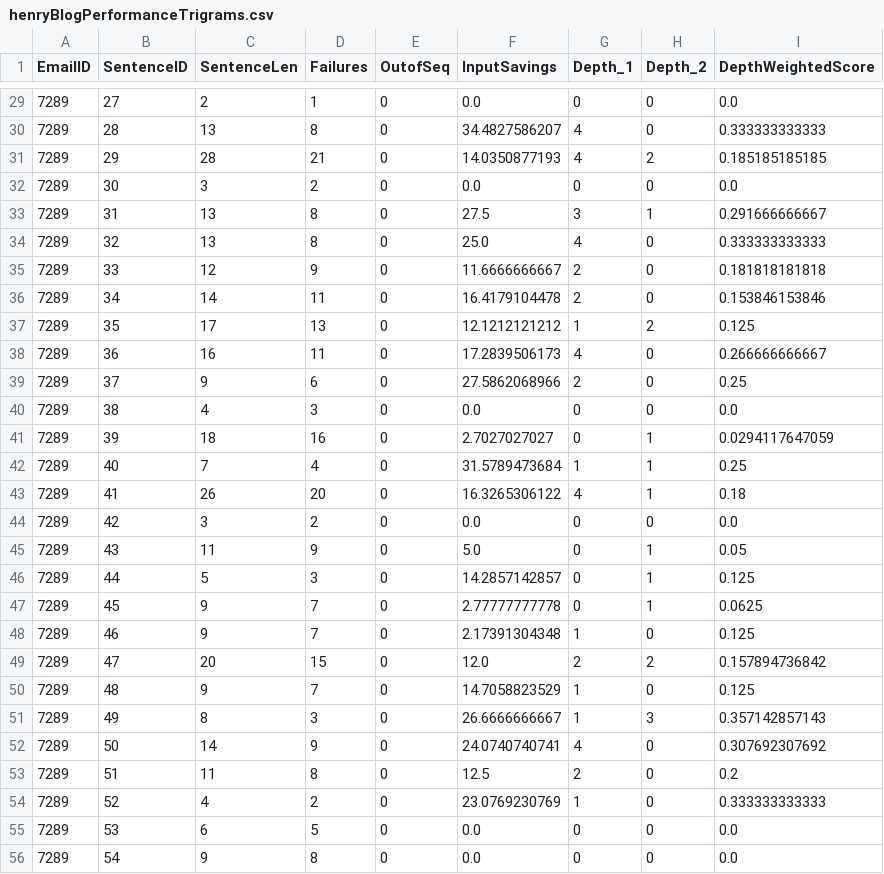
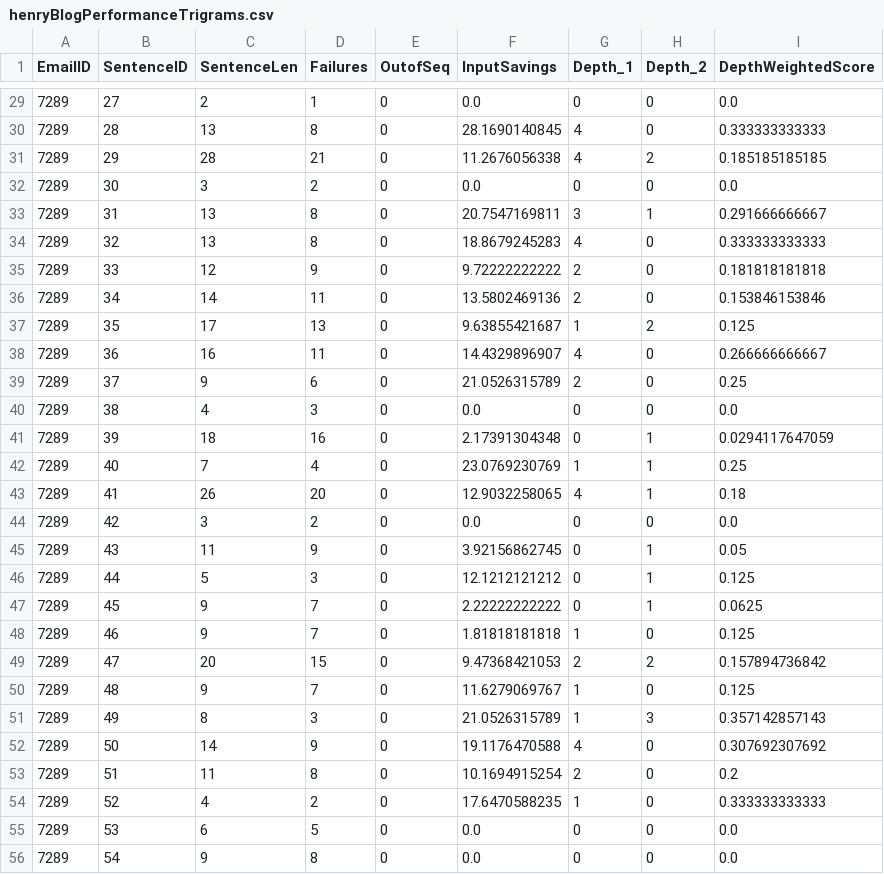
Before and after one commit to paepcke/echo_tree_experiment, a CSV file: src/echo_tree_experiment/Measurements/henryBlogPerformanceTrigrams.csv, drawn as a sheet; only a part is shown, gaps mark what is left out; the diff covers the shown part only.

```diff
--- a/src/echo_tree_experiment/Measurements/henryBlogPerformanceTrigrams.csv
+++ b/src/echo_tree_experiment/Measurements/henryBlogPerformanceTrigrams.csv
@@ -29,27 +29,27 @@ EmailID,SentenceID,SentenceLen,Failures,OutofSeq,InputSavings,Depth_1,Depth_2,De
 7289,27,2,1,0,0.0,0,0,0.0
-7289,28,13,8,0,34.4827586207,4,0,0.333333333333
-7289,29,28,21,0,14.0350877193,4,2,0.185185185185
+7289,28,13,8,0,28.1690140845,4,0,0.333333333333
+7289,29,28,21,0,11.2676056338,4,2,0.185185185185
 7289,30,3,2,0,0.0,0,0,0.0
-7289,31,13,8,0,27.5,3,1,0.291666666667
-7289,32,13,8,0,25.0,4,0,0.333333333333
-7289,33,12,9,0,11.6666666667,2,0,0.181818181818
-7289,34,14,11,0,16.4179104478,2,0,0.153846153846
-7289,35,17,13,0,12.1212121212,1,2,0.125
-7289,36,16,11,0,17.2839506173,4,0,0.266666666667
-7289,37,9,6,0,27.5862068966,2,0,0.25
+7289,31,13,8,0,20.7547169811,3,1,0.291666666667
+7289,32,13,8,0,18.8679245283,4,0,0.333333333333
+7289,33,12,9,0,9.72222222222,2,0,0.181818181818
+7289,34,14,11,0,13.5802469136,2,0,0.153846153846
+7289,35,17,13,0,9.63855421687,1,2,0.125
+7289,36,16,11,0,14.4329896907,4,0,0.266666666667
+7289,37,9,6,0,21.0526315789,2,0,0.25
 7289,38,4,3,0,0.0,0,0,0.0
-7289,39,18,16,0,2.7027027027,0,1,0.0294117647059
-7289,40,7,4,0,31.5789473684,1,1,0.25
-7289,41,26,20,0,16.3265306122,4,1,0.18
+7289,39,18,16,0,2.17391304348,0,1,0.0294117647059
+7289,40,7,4,0,23.0769230769,1,1,0.25
+7289,41,26,20,0,12.9032258065,4,1,0.18
 7289,42,3,2,0,0.0,0,0,0.0
-7289,43,11,9,0,5.0,0,1,0.05
-7289,44,5,3,0,14.2857142857,0,1,0.125
-7289,45,9,7,0,2.77777777778,0,1,0.0625
-7289,46,9,7,0,2.17391304348,1,0,0.125
-7289,47,20,15,0,12.0,2,2,0.157894736842
-7289,48,9,7,0,14.7058823529,1,0,0.125
-7289,49,8,3,0,26.6666666667,1,3,0.357142857143
-7289,50,14,9,0,24.0740740741,4,0,0.307692307692
-7289,51,11,8,0,12.5,2,0,0.2
-7289,52,4,2,0,23.0769230769,1,0,0.333333333333
+7289,43,11,9,0,3.92156862745,0,1,0.05
+7289,44,5,3,0,12.1212121212,0,1,0.125
+7289,45,9,7,0,2.22222222222,0,1,0.0625
+7289,46,9,7,0,1.81818181818,1,0,0.125
+7289,47,20,15,0,9.47368421053,2,2,0.157894736842
+7289,48,9,7,0,11.6279069767,1,0,0.125
+7289,49,8,3,0,21.0526315789,1,3,0.357142857143
+7289,50,14,9,0,19.1176470588,4,0,0.307692307692
+7289,51,11,8,0,10.1694915254,2,0,0.2
+7289,52,4,2,0,17.6470588235,1,0,0.333333333333
 7289,53,6,5,0,0.0,0,0,0.0
```
Also changed, not shown: 30 edited cells elsewhere in this file, src/echo_tree_experiment/Measurements/henryBlogPerformanceBigrams.csv.
